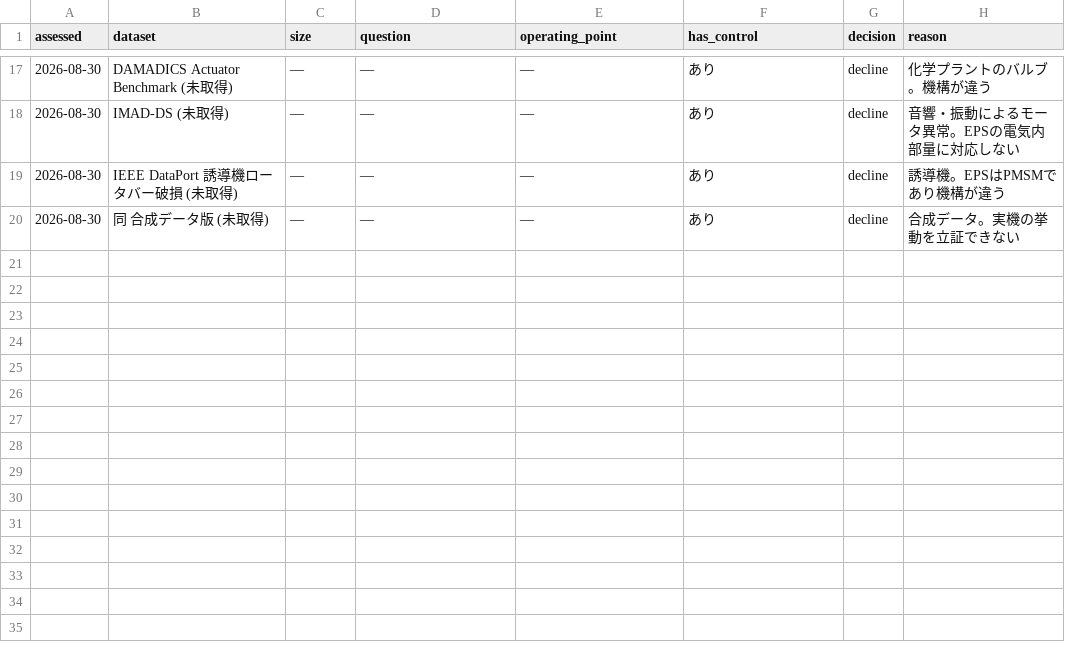
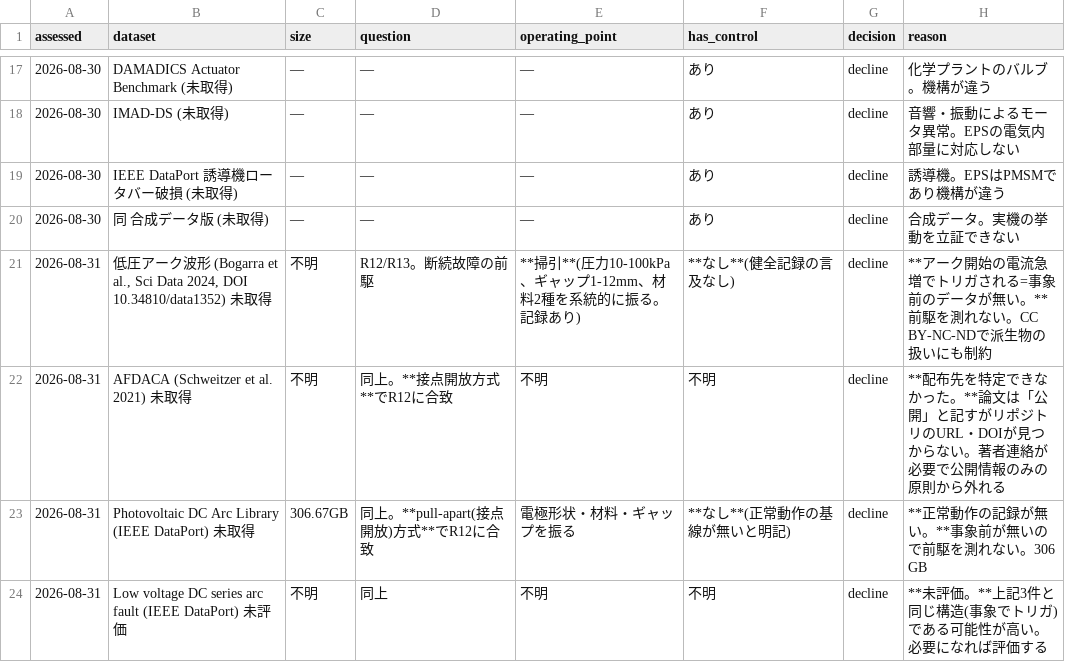
Before and after one commit to kino-6/steering-health-intelligence, a TSV file: data/dataset_prospect.tsv, drawn as a sheet; only a part is shown, gaps mark what is left out; the diff names each change by its address in the sheet, - before the commit and + after, or states it on an @@ line.

```diff
--- a/data/dataset_prospect.tsv
+++ b/data/dataset_prospect.tsv
+row 21: 2026-08-31 | 低圧アーク波形 (Bogarra et al., Sci Data 2024, DOI 10.34810/data1352) 未取得 | 不明 | R12/R13。断続故障の前駆 | **掃引**(圧力10-100kPa、ギャップ1-12mm、材料2種を系統的に振る。記録あり) | **なし**(健全記録の言及なし) | decline | **アーク開始の電流急増でトリガされる=事象前のデータが無い。**前駆を測れない。CC BY-NC-NDで派生物の扱いにも制約
+row 22: 2026-08-31 | AFDACA (Schweitzer et al. 2021) 未取得 | 不明 | 同上。**接点開放方式**でR12に合致 | 不明 | 不明 | decline | **配布先を特定できなかった。**論文は「公開」と記すがリポジトリのURL・DOIが見つからない。著者連絡が必要で公開情報のみの原則から外れる
+row 23: 2026-08-31 | Photovoltaic DC Arc Library (IEEE DataPort) 未取得 | 306.67GB | 同上。**pull-apart(接点開放)方式**でR12に合致 | 電極形状・材料・ギャップを振る | **なし**(正常動作の基線が無いと明記) | decline | **正常動作の記録が無い。**事象前が無いので前駆を測れない。306 GB
+row 24: 2026-08-31 | Low voltage DC series arc fault (IEEE DataPort) 未評価 | 不明 | 同上 | 不明 | 不明 | decline | **未評価。**上記3件と同じ構造(事象でトリガ)である可能性が高い。必要になれば評価する
```
Also changed, not shown: 4 other files.
